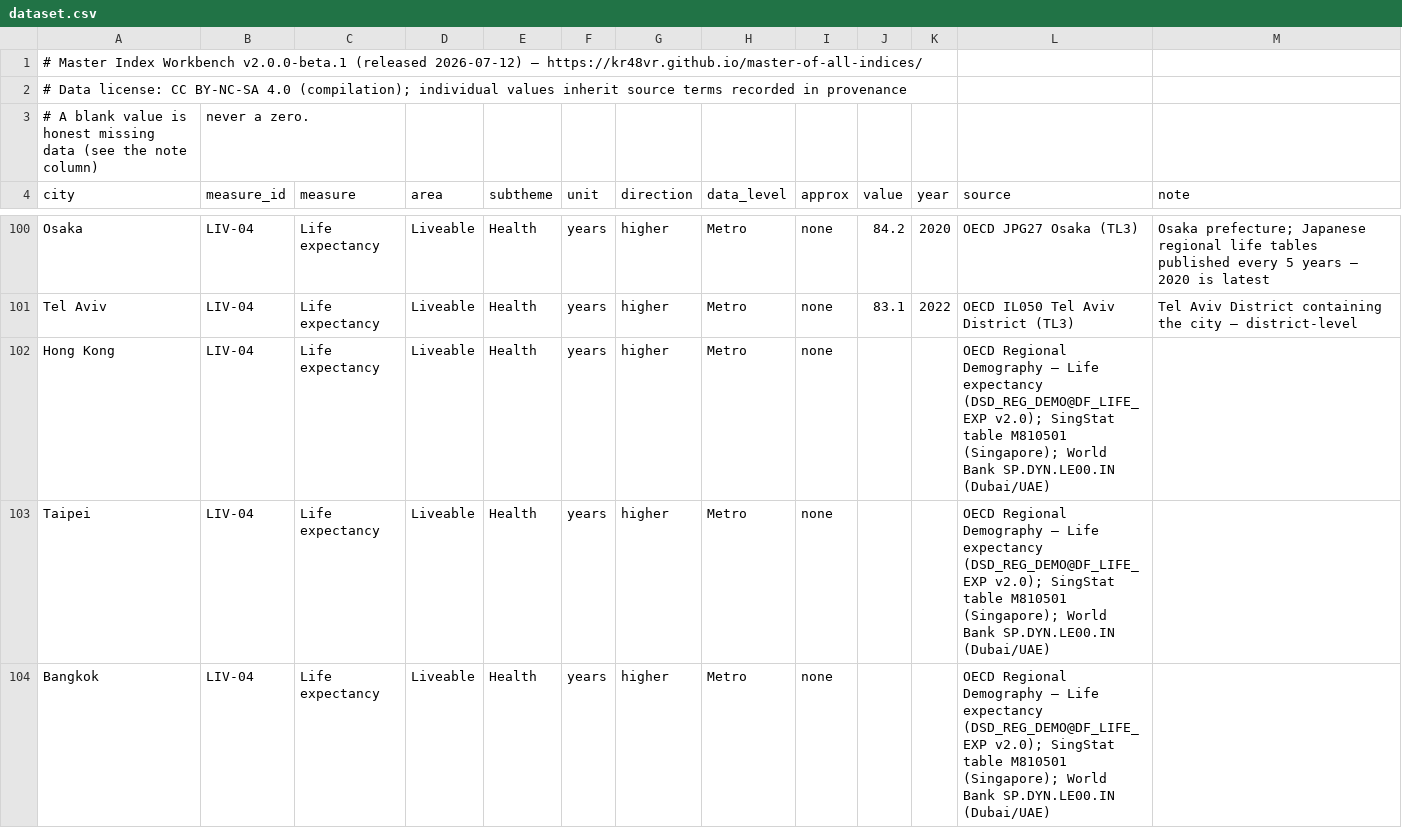
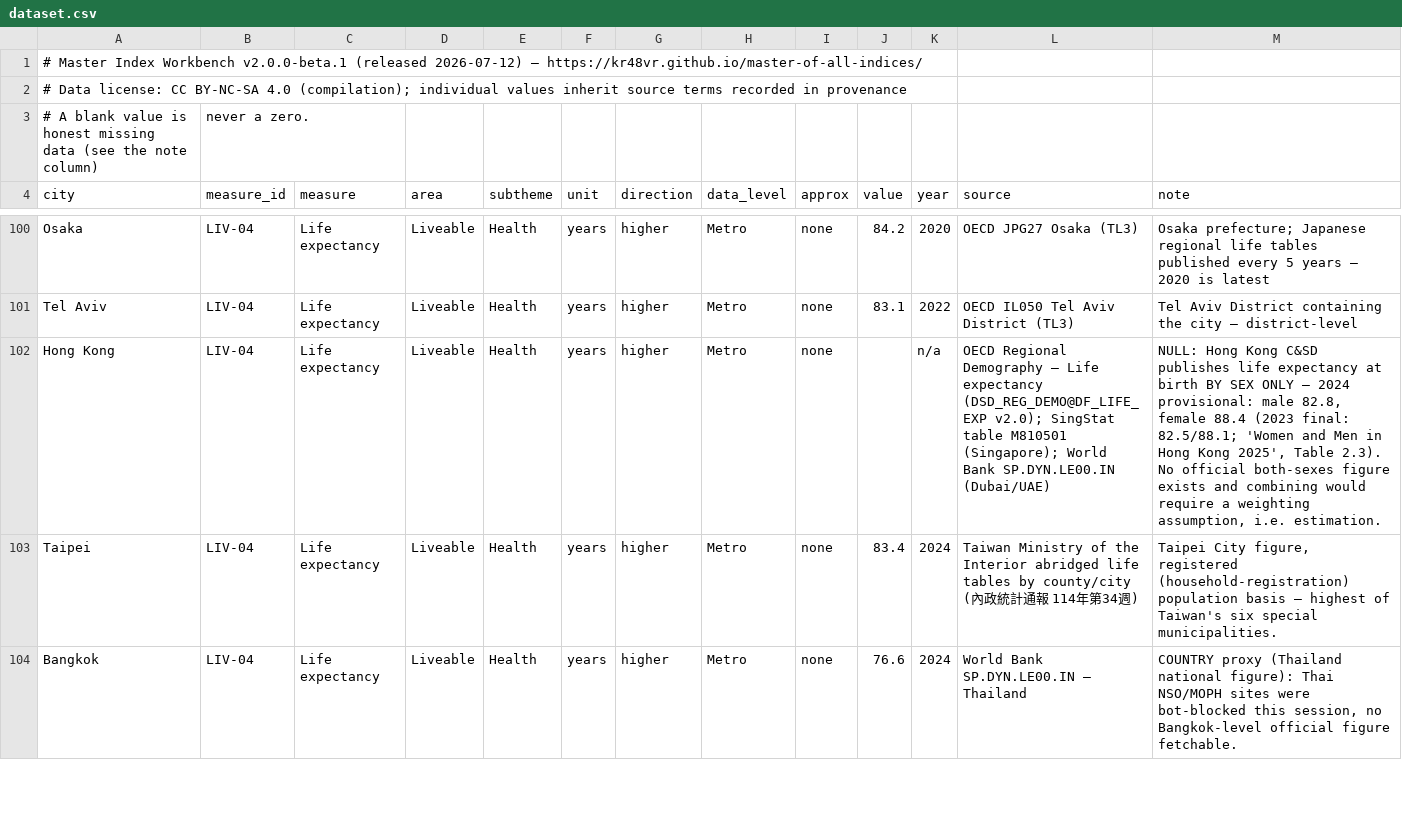
Before and after one commit to KR48VR/master-of-all-indices, a CSV file: dataset.csv, drawn as a sheet; only a part is shown, gaps mark what is left out; the diff covers the shown part only.

```diff
--- a/dataset.csv
+++ b/dataset.csv
@@ -101,4 +101,4 @@ Osaka,LIV-04,Life expectancy,Liveable,Health,years,higher,Metro,none,84.2,2020,O
 Tel Aviv,LIV-04,Life expectancy,Liveable,Health,years,higher,Metro,none,83.1,2022,OECD IL050 Tel Aviv District (TL3),Tel Aviv District containing the city — district-level
-Hong Kong,LIV-04,Life expectancy,Liveable,Health,years,higher,Metro,none,,,OECD Regional Demography — Life expectancy (DSD_REG_DEMO@DF_LIFE_EXP v2.0); SingStat table M810501 (Singapore); World Bank SP.DYN.LE00.IN (Dubai/UAE),
-Taipei,LIV-04,Life expectancy,Liveable,Health,years,higher,Metro,none,,,OECD Regional Demography — Life expectancy (DSD_REG_DEMO@DF_LIFE_EXP v2.0); SingStat table M810501 (Singapore); World Bank SP.DYN.LE00.IN (Dubai/UAE),
-Bangkok,LIV-04,Life expectancy,Liveable,Health,years,higher,Metro,none,,,OECD Regional Demography — Life expectancy (DSD_REG_DEMO@DF_LIFE_EXP v2.0); SingStat table M810501 (Singapore); World Bank SP.DYN.LE00.IN (Dubai/UAE),
+Hong Kong,LIV-04,Life expectancy,Liveable,Health,years,higher,Metro,none,,n/a,OECD Regional Demography — Life expectancy (DSD_REG_DEMO@DF_LIFE_EXP v2.0); SingStat table M810501 (Singapore); World Bank SP.DYN.LE00.IN (Dubai/UAE),"NULL: Hong Kong C&SD publishes life expectancy at birth BY SEX ONLY — 2024 provisional: male 82.8, female 88.4 (2023 final: 82.5/88.1; 'Women and Men in Hong Kong 2025', Table 2.3). No official both-sexes figure exists and combining would require a weighting assumption, i.e. estimation."
+Taipei,LIV-04,Life expectancy,Liveable,Health,years,higher,Metro,none,83.4,2024,Taiwan Ministry of the Interior abridged life tables by county/city (內政統計通報 114年第34週),"Taipei City figure, registered (household-registration) population basis — highest of Taiwan's six special municipalities."
+Bangkok,LIV-04,Life expectancy,Liveable,Health,years,higher,Metro,none,76.6,2024,World Bank SP.DYN.LE00.IN — Thailand,"COUNTRY proxy (Thailand national figure): Thai NSO/MOPH sites were bot-blocked this session, no Bangkok-level official figure fetchable."
```
Also changed, not shown: 142 edited cells elsewhere in this file, 1 other file.
